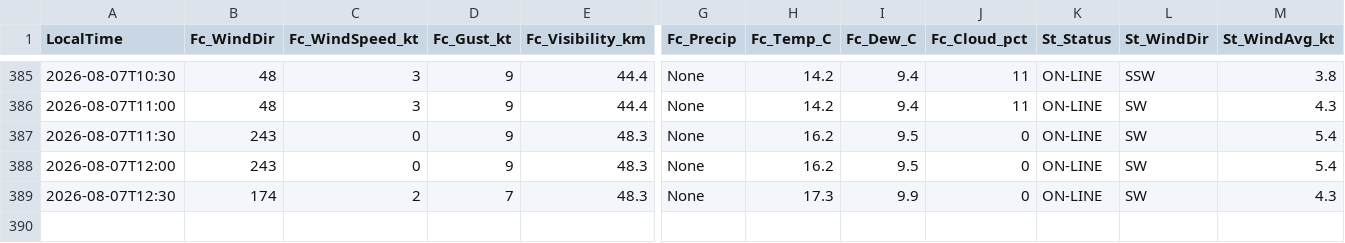
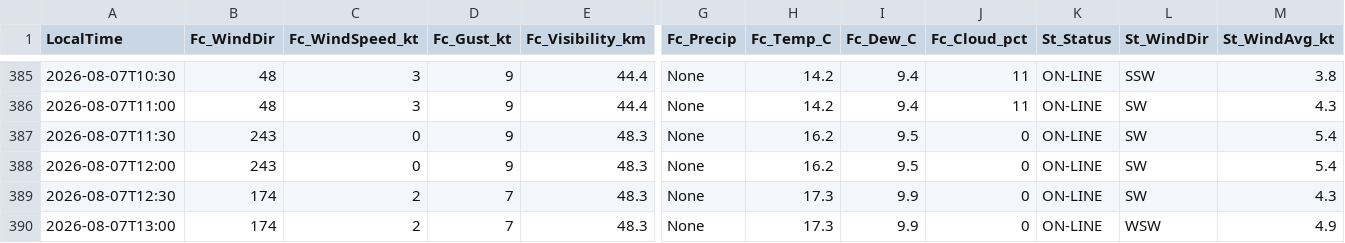
Before and after one commit to JuniorJoseph1981/FASX-Weather, a CSV file: data/forecast_log.csv, drawn as a sheet; only a part is shown, gaps mark what is left out; rows hold the shown columns only; the diff names each change by its address in the sheet, - before the commit and + after, or states it on an @@ line.

Commit message:
Log forecast 2026-08-07T13:00 (station)

```diff
--- a/data/forecast_log.csv
+++ b/data/forecast_log.csv
+row 390: 2026-08-07T13:00 | 174 | 2 | 7 | 48.3 | None | 17.3 | 9.9 | 0 | ON-LINE | WSW | 4.9
```
